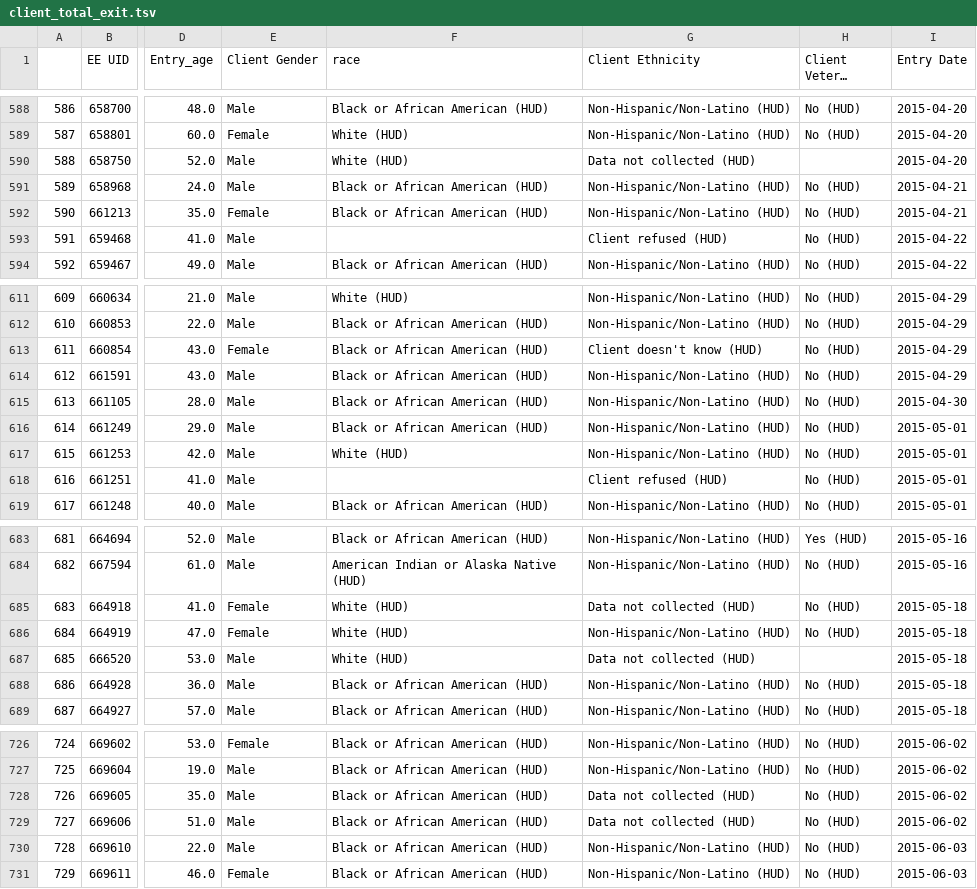
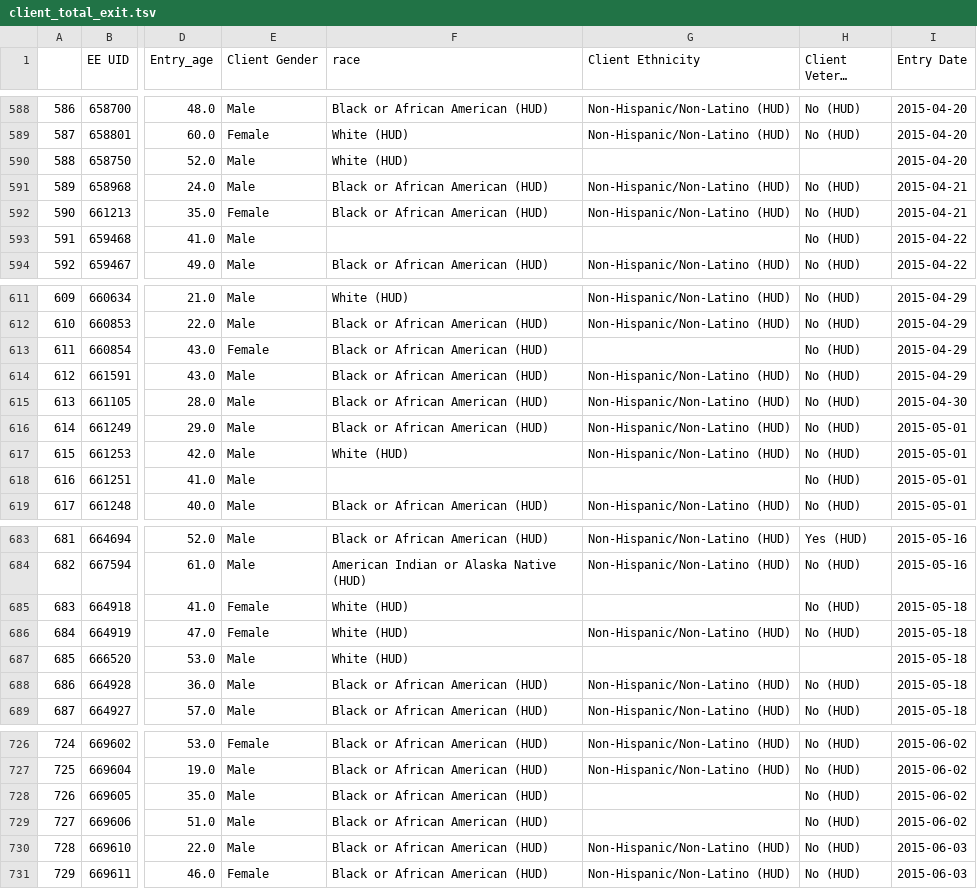
Before and after one commit to CHENGHAO-WANG/bios611-projects-fall-2019-lcw68, a TSV file: project_3/data/client_total_exit.tsv, drawn as a sheet; only a part is shown, gaps mark what is left out; long unchanged cells end in …; the diff covers the shown part only; the diff names each change by its address in the sheet, - before the commit and + after, or states it on an @@ line.

```diff
--- a/project_3/data/client_total_exit.tsv
+++ b/project_3/data/client_total_exit.tsv
-G590 (Client Ethnicity): Data not collected (HUD)
+G590 (Client Ethnicity): (empty)
-G593 (Client Ethnicity): Client refused (HUD)
+G593 (Client Ethnicity): (empty)
-G613 (Client Ethnicity): Client doesn't know (HUD)
+G613 (Client Ethnicity): (empty)
-G618 (Client Ethnicity): Client refused (HUD)
+G618 (Client Ethnicity): (empty)
-G685 (Client Ethnicity): Data not collected (HUD)
+G685 (Client Ethnicity): (empty)
-G687 (Client Ethnicity): Data not collected (HUD)
+G687 (Client Ethnicity): (empty)
-G728:G729 (Client Ethnicity): Data not collected (HUD)
+G728:G729 (Client Ethnicity): (empty)
```
Also changed, not shown: 23 edited cells elsewhere in this file, 2 other files.
